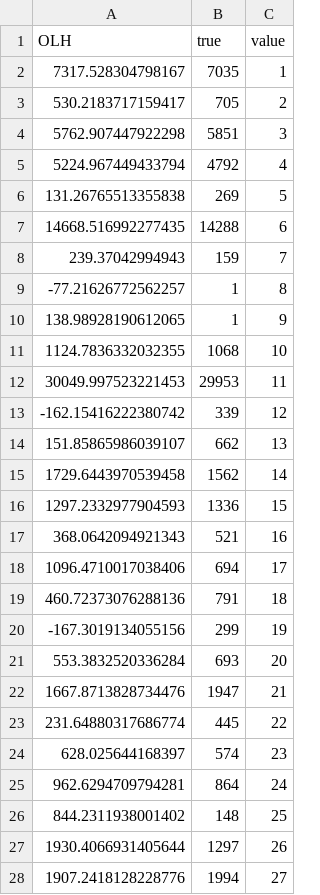
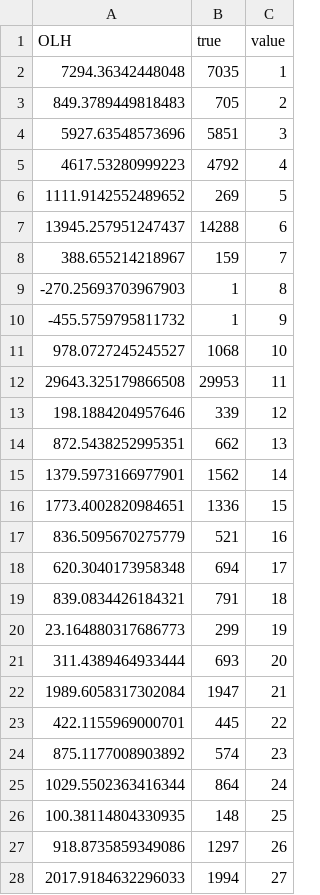
Before and after one commit to MicroFANs/DifferentialPrivacywork, a CSV file: LDP/LDPMiner/dataset/kosarak/result/10k_sv_OLH.csv, drawn as a sheet; only a part is shown; the diff covers the shown part only.

```diff
--- a/LDP/LDPMiner/dataset/kosarak/result/10k_sv_OLH.csv
+++ b/LDP/LDPMiner/dataset/kosarak/result/10k_sv_OLH.csv
@@ -1,28 +1,28 @@
 OLH,true,value
-7317.528304798167,7035,1
-530.2183717159417,705,2
-5762.907447922298,5851,3
-5224.967449433794,4792,4
-131.26765513355838,269,5
-14668.516992277435,14288,6
-239.37042994943,159,7
--77.21626772562257,1,8
-138.98928190612065,1,9
-1124.7836332032355,1068,10
-30049.997523221453,29953,11
--162.15416222380742,339,12
-151.85865986039107,662,13
-1729.6443970539458,1562,14
-1297.2332977904593,1336,15
-368.0642094921343,521,16
-1096.4710017038406,694,17
-460.72373076288136,791,18
--167.3019134055156,299,19
-553.3832520336284,693,20
-1667.8713828734476,1947,21
-231.64880317686774,445,22
-628.025644168397,574,23
-962.6294709794281,864,24
-844.2311938001402,148,25
-1930.4066931405644,1297,26
-1907.2418128228776,1994,27
+7294.36342448048,7035,1
+849.3789449818483,705,2
+5927.63548573696,5851,3
+4617.53280999223,4792,4
+1111.9142552489652,269,5
+13945.257951247437,14288,6
+388.655214218967,159,7
+-270.25693703967903,1,8
+-455.5759795811732,1,9
+978.0727245245527,1068,10
+29643.325179866508,29953,11
+198.1884204957646,339,12
+872.5438252995351,662,13
+1379.5973166977901,1562,14
+1773.4002820984651,1336,15
+836.5095670275779,521,16
+620.3040173958348,694,17
+839.0834426184321,791,18
+23.164880317686773,299,19
+311.4389464933444,693,20
+1989.6058317302084,1947,21
+422.1155969000701,445,22
+875.1177008903892,574,23
+1029.5502363416344,864,24
+100.38114804330935,148,25
+918.8735859349086,1297,26
+2017.9184632296033,1994,27
```
Also changed, not shown: 72 edited cells elsewhere in this file, 2 other files.
